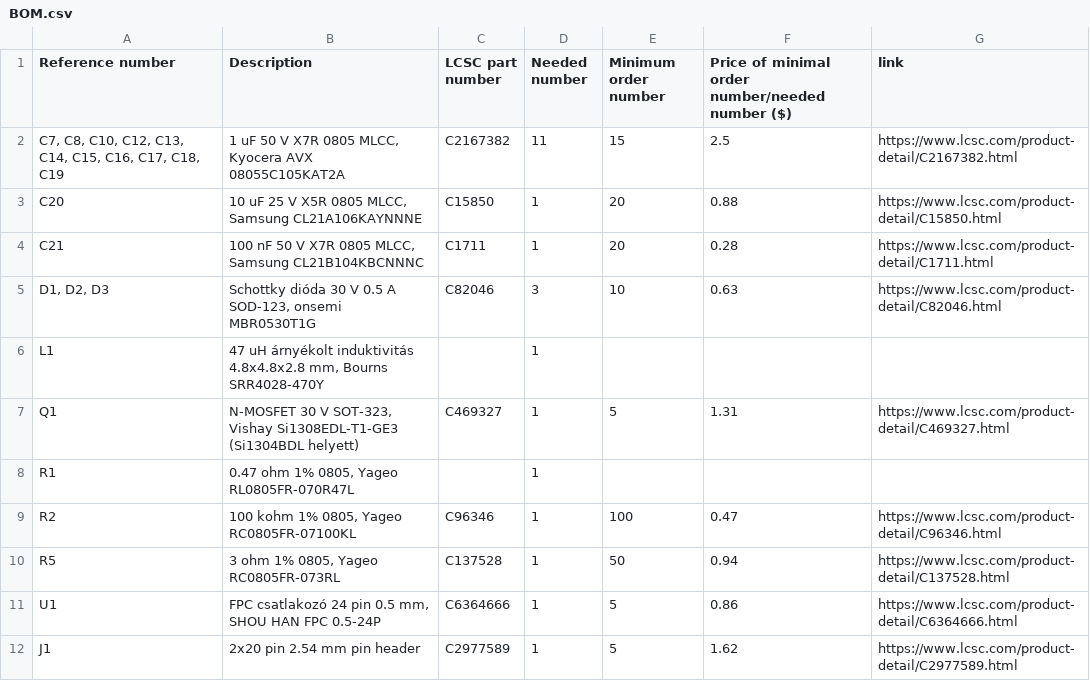
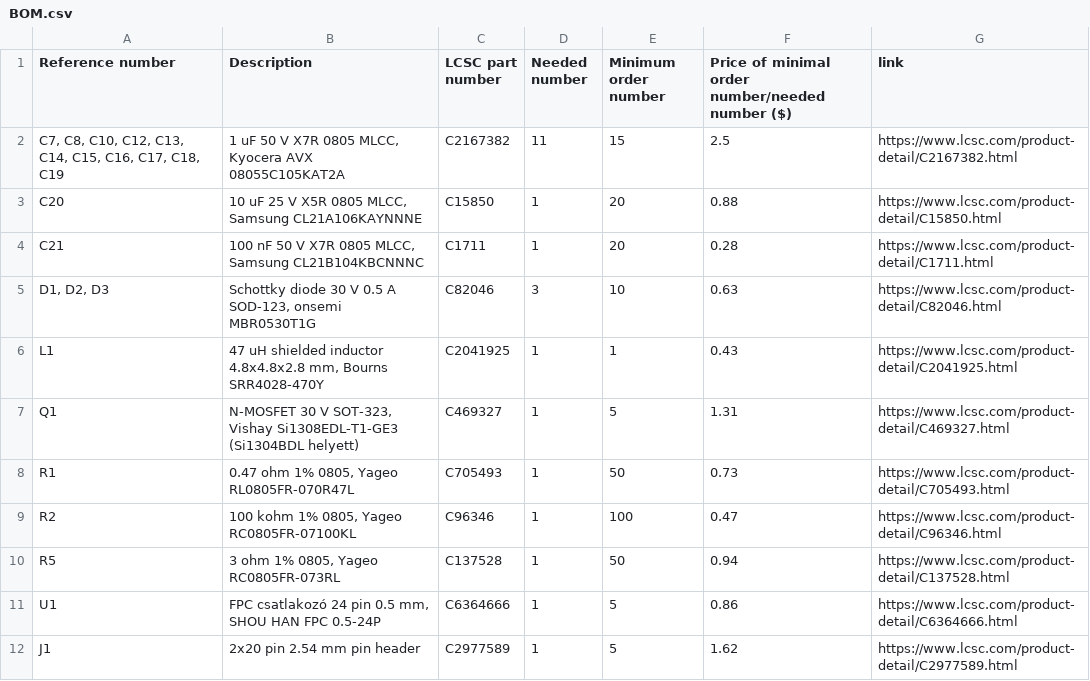
Before and after one commit to BallHamster/Mornigong_display, a CSV file: BOM.csv, drawn as a sheet.

Commit message:
Update BOM.csv

```diff
--- a/BOM.csv
+++ b/BOM.csv
@@ -4,6 +4,6 @@ C20,"10 uF 25 V X5R 0805 MLCC, Samsung CL21A106KAYNNNE",C15850,1,20,0.88,https:/
 C21,"100 nF 50 V X7R 0805 MLCC, Samsung CL21B104KBCNNNC",C1711,1,20,0.28,https://www.lcsc.com/product-detail/C1711.html
-"D1, D2, D3","Schottky dióda 30 V 0.5 A SOD-123, onsemi MBR0530T1G",C82046,3,10,0.63,https://www.lcsc.com/product-detail/C82046.html
-L1,"47 uH árnyékolt induktivitás 4.8x4.8x2.8 mm, Bourns SRR4028-470Y",,1,,,
+"D1, D2, D3","Schottky diode 30 V 0.5 A SOD-123, onsemi MBR0530T1G",C82046,3,10,0.63,https://www.lcsc.com/product-detail/C82046.html
+L1,"47 uH shielded inductor 4.8x4.8x2.8 mm, Bourns SRR4028-470Y",C2041925,1,1,0.43,https://www.lcsc.com/product-detail/C2041925.html
 Q1,"N-MOSFET 30 V SOT-323, Vishay Si1308EDL-T1-GE3 (Si1304BDL helyett)",C469327,1,5,1.31,https://www.lcsc.com/product-detail/C469327.html
-R1,"0.47 ohm 1% 0805, Yageo RL0805FR-070R47L",,1,,,
+R1,"0.47 ohm 1% 0805, Yageo RL0805FR-070R47L",C705493,1,50,0.73,https://www.lcsc.com/product-detail/C705493.html
 R2,"100 kohm 1% 0805, Yageo RC0805FR-07100KL",C96346,1,100,0.47,https://www.lcsc.com/product-detail/C96346.html
```
